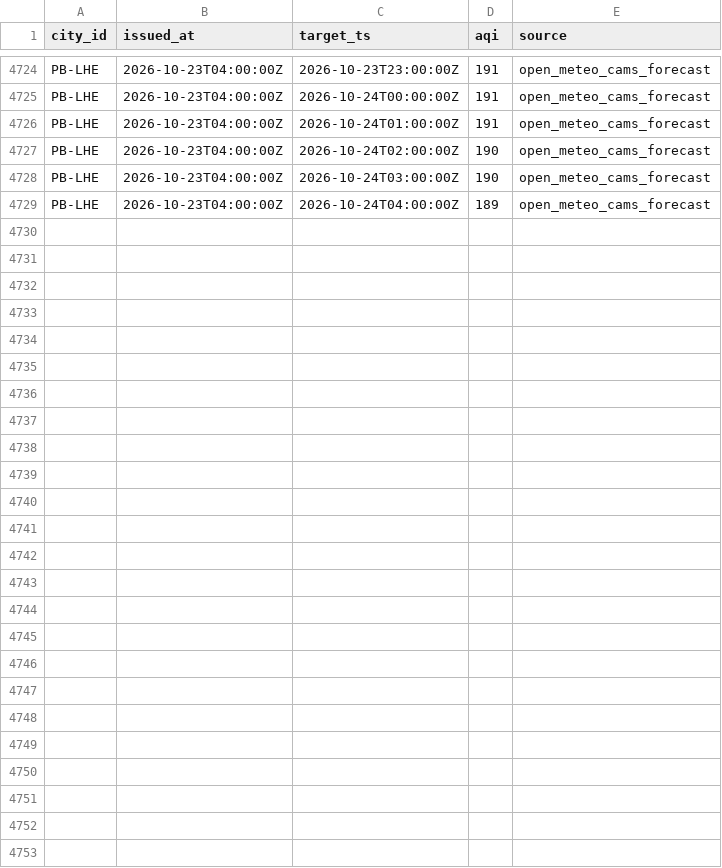
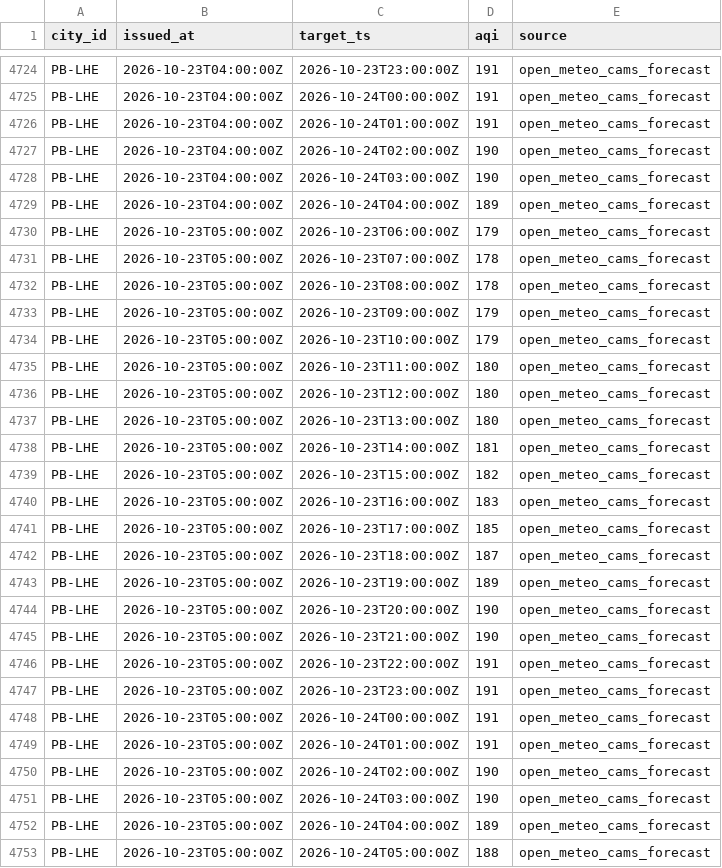
Before and after one commit to Xftab/airlume, a CSV file: data/archive/forecasts/open_meteo_cams_forecast/2026-10.csv, drawn as a sheet; only a part is shown, gaps mark what is left out.

Commit message:
data: hourly collection 2026-10-23T05:00Z

```diff
--- a/data/archive/forecasts/open_meteo_cams_forecast/2026-10.csv
+++ b/data/archive/forecasts/open_meteo_cams_forecast/2026-10.csv
@@ -4729 +4729,25 @@ PB-LHE,2026-10-23T04:00:00Z,2026-10-24T03:00:00Z,190,open_meteo_cams_forecast
 PB-LHE,2026-10-23T04:00:00Z,2026-10-24T04:00:00Z,189,open_meteo_cams_forecast
+PB-LHE,2026-10-23T05:00:00Z,2026-10-23T06:00:00Z,179,open_meteo_cams_forecast
+PB-LHE,2026-10-23T05:00:00Z,2026-10-23T07:00:00Z,178,open_meteo_cams_forecast
+PB-LHE,2026-10-23T05:00:00Z,2026-10-23T08:00:00Z,178,open_meteo_cams_forecast
+PB-LHE,2026-10-23T05:00:00Z,2026-10-23T09:00:00Z,179,open_meteo_cams_forecast
+PB-LHE,2026-10-23T05:00:00Z,2026-10-23T10:00:00Z,179,open_meteo_cams_forecast
+PB-LHE,2026-10-23T05:00:00Z,2026-10-23T11:00:00Z,180,open_meteo_cams_forecast
+PB-LHE,2026-10-23T05:00:00Z,2026-10-23T12:00:00Z,180,open_meteo_cams_forecast
+PB-LHE,2026-10-23T05:00:00Z,2026-10-23T13:00:00Z,180,open_meteo_cams_forecast
+PB-LHE,2026-10-23T05:00:00Z,2026-10-23T14:00:00Z,181,open_meteo_cams_forecast
+PB-LHE,2026-10-23T05:00:00Z,2026-10-23T15:00:00Z,182,open_meteo_cams_forecast
+PB-LHE,2026-10-23T05:00:00Z,2026-10-23T16:00:00Z,183,open_meteo_cams_forecast
+PB-LHE,2026-10-23T05:00:00Z,2026-10-23T17:00:00Z,185,open_meteo_cams_forecast
+PB-LHE,2026-10-23T05:00:00Z,2026-10-23T18:00:00Z,187,open_meteo_cams_forecast
+PB-LHE,2026-10-23T05:00:00Z,2026-10-23T19:00:00Z,189,open_meteo_cams_forecast
+PB-LHE,2026-10-23T05:00:00Z,2026-10-23T20:00:00Z,190,open_meteo_cams_forecast
+PB-LHE,2026-10-23T05:00:00Z,2026-10-23T21:00:00Z,190,open_meteo_cams_forecast
+PB-LHE,2026-10-23T05:00:00Z,2026-10-23T22:00:00Z,191,open_meteo_cams_forecast
+PB-LHE,2026-10-23T05:00:00Z,2026-10-23T23:00:00Z,191,open_meteo_cams_forecast
+PB-LHE,2026-10-23T05:00:00Z,2026-10-24T00:00:00Z,191,open_meteo_cams_forecast
+PB-LHE,2026-10-23T05:00:00Z,2026-10-24T01:00:00Z,191,open_meteo_cams_forecast
+PB-LHE,2026-10-23T05:00:00Z,2026-10-24T02:00:00Z,190,open_meteo_cams_forecast
+PB-LHE,2026-10-23T05:00:00Z,2026-10-24T03:00:00Z,190,open_meteo_cams_forecast
+PB-LHE,2026-10-23T05:00:00Z,2026-10-24T04:00:00Z,189,open_meteo_cams_forecast
+PB-LHE,2026-10-23T05:00:00Z,2026-10-24T05:00:00Z,188,open_meteo_cams_forecast
```
Also changed, not shown: data/archive/city_hourly/open_meteo_cams/2026-10.csv.
